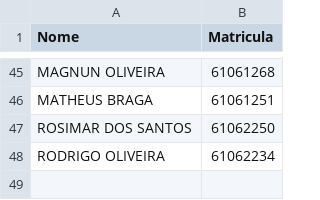
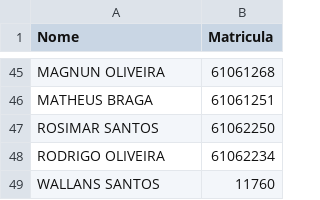
Before and after one commit to leiclermarvim-hash/URL_USUARIOS_GITHUB, a CSV file: URL_USUARIOS_GITHUB.csv, drawn as a sheet; only a part is shown, gaps mark what is left out; the diff covers the shown part only.

```diff
--- a/URL_USUARIOS_GITHUB.csv
+++ b/URL_USUARIOS_GITHUB.csv
@@ -46,3 +46,4 @@ MAGNUN OLIVEIRA;61061268
 MATHEUS BRAGA;61061251
-ROSIMAR DOS SANTOS;61062250
+ROSIMAR SANTOS;61062250
 RODRIGO OLIVEIRA;61062234
+WALLANS SANTOS;11760
```
Also changed, not shown: 22 edited cells elsewhere in this file.
